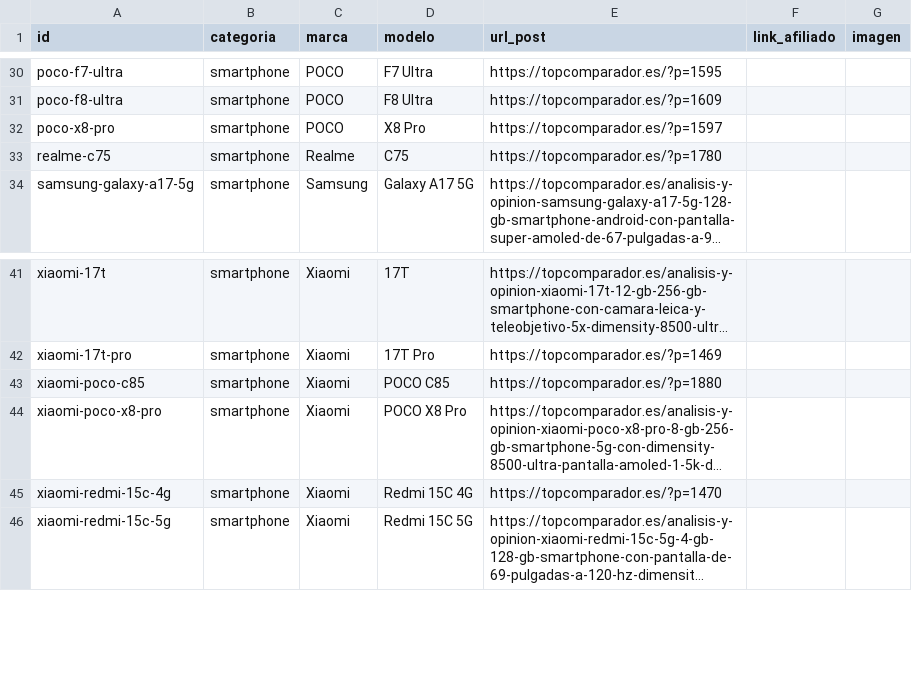
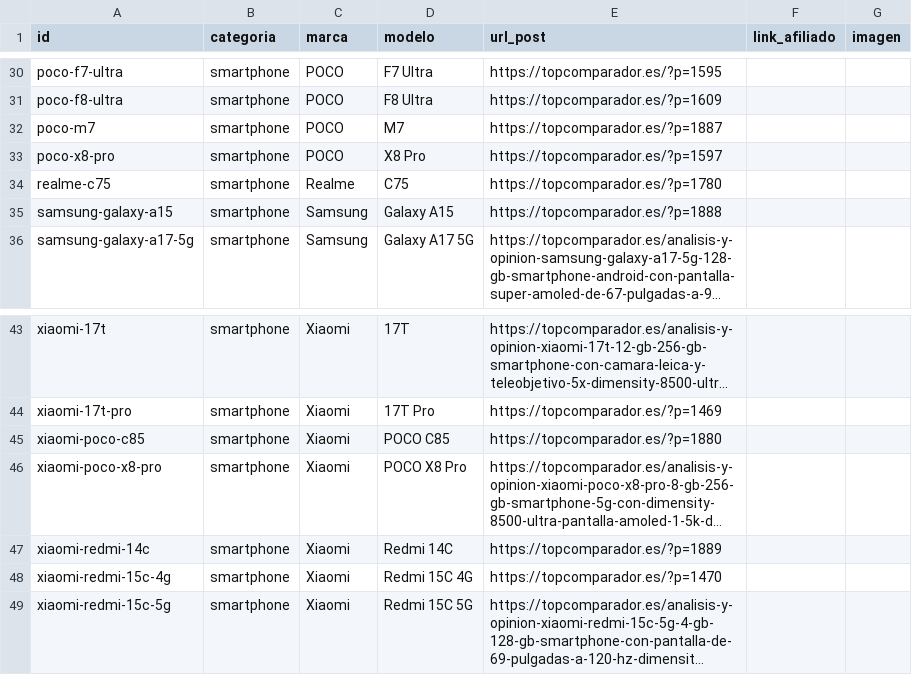
Before and after one commit to educastro120-maker/comparador-amazon-ia, a CSV file: data/enlaces_manual.csv, drawn as a sheet; only a part is shown, gaps mark what is left out; long unchanged cells end in …; the diff names each change by its address in the sheet, - before the commit and + after, or states it on an @@ line.

Commit message:
Robot: actualizar memoria (data/)

```diff
--- a/data/enlaces_manual.csv
+++ b/data/enlaces_manual.csv
+row 32: poco-m7 | smartphone | POCO | M7 | https://topcomparador.es/?p=1887
+row 35: samsung-galaxy-a15 | smartphone | Samsung | Galaxy A15 | https://topcomparador.es/?p=1888
+row 47: xiaomi-redmi-14c | smartphone | Xiaomi | Redmi 14C | https://topcomparador.es/?p=1889
```
Also changed, not shown: 3 other files.
